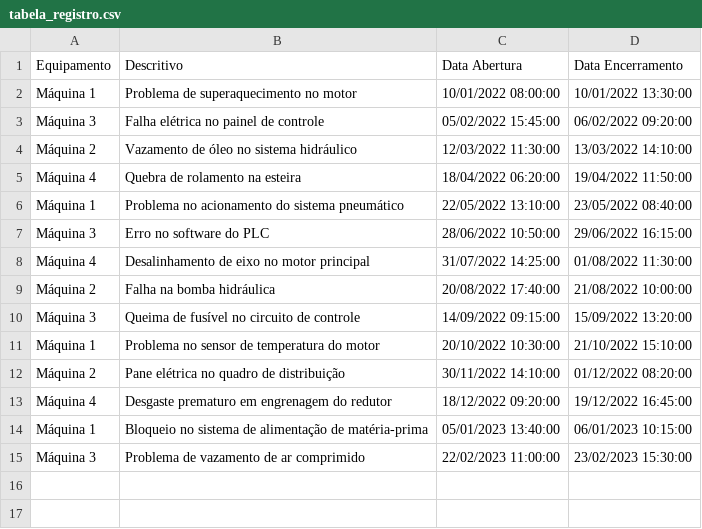
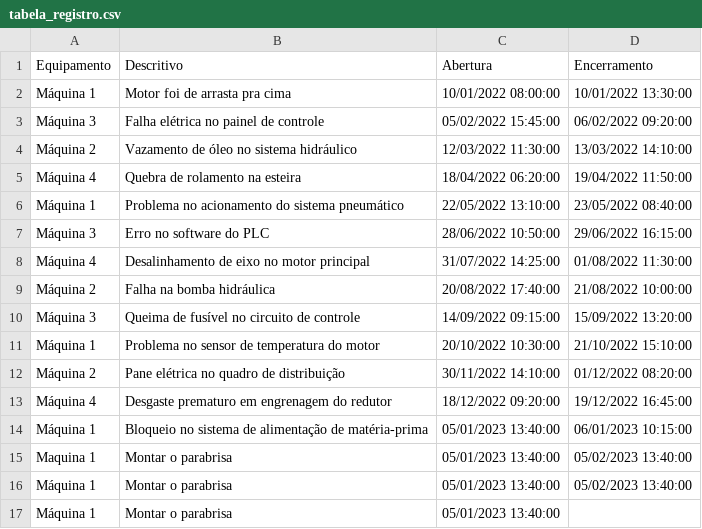
Before and after one commit to davidlsrodrigues/manutencao-simplificada, a CSV file: dados/tabela_registro.csv, drawn as a sheet.

```diff
--- a/dados/tabela_registro.csv
+++ b/dados/tabela_registro.csv
@@ -1,3 +1,3 @@
-Equipamento,Descritivo,Data Abertura,Data Encerramento
-Máquina 1,Problema de superaquecimento no motor,10/01/2022 08:00:00,10/01/2022 13:30:00
+Equipamento,Descritivo,Abertura,Encerramento
+Máquina 1,Motor foi de arrasta pra cima,10/01/2022 08:00:00,10/01/2022 13:30:00
 Máquina 3,Falha elétrica no painel de controle,05/02/2022 15:45:00,06/02/2022 09:20:00
@@ -14,2 +14,4 @@ Máquina 4,Desgaste prematuro em engrenagem do redutor,18/12/2022 09:20:00,19/12
 Máquina 1,Bloqueio no sistema de alimentação de matéria-prima,05/01/2023 13:40:00,06/01/2023 10:15:00
-Máquina 3,Problema de vazamento de ar comprimido,22/02/2023 11:00:00,23/02/2023 15:30:00
+Maquina 1,Montar o parabrisa,05/01/2023 13:40:00,05/02/2023 13:40:00
+Máquina 1,Montar o parabrisa,05/01/2023 13:40:00,05/02/2023 13:40:00
+Máquina 1,Montar o parabrisa,05/01/2023 13:40:00,
```
Also changed, not shown: 2 other files.
